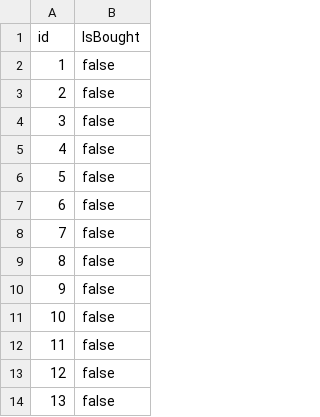
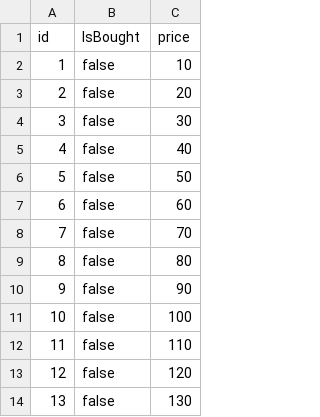
Before and after one commit to lincolnteo/Classic_Labyrinth, a CSV file: app/src/main/assets/shop.csv, drawn as a sheet; only a part is shown; the diff names each change by its address in the sheet, - before the commit and + after, or states it on an @@ line.

Commit message:
Added price column to shop.csv. Updated ShopActivity.kt to load item prices from shop.csv instead of hardcoding them in ShopItem

```diff
--- a/app/src/main/assets/shop.csv
+++ b/app/src/main/assets/shop.csv
+column C (price), rows 2-14: 10 | 20 | 30 | 40 | 50 | 60 | 70 | 80 | 90 | 100 | 110 | 120 | 130
```
Also changed, not shown: 1 other file.
